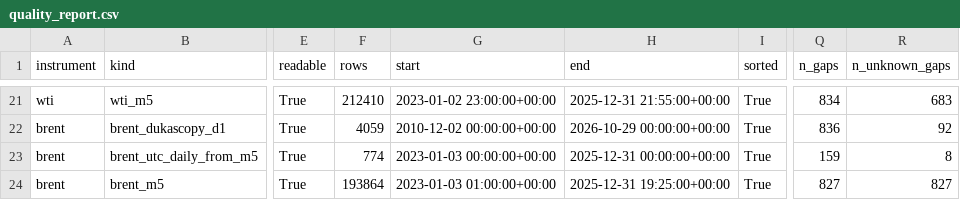
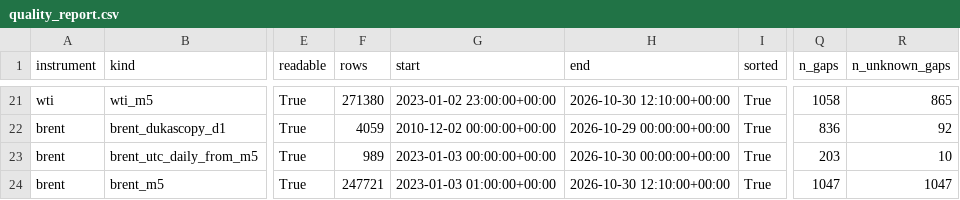
Before and after one commit to feng199506/price_data, a CSV file: reports/quality_report.csv, drawn as a sheet; only a part is shown, gaps mark what is left out; the diff covers the shown part only; the diff names each change by its address in the sheet, - before the commit and + after, or states it on an @@ line.

```diff
--- a/reports/quality_report.csv
+++ b/reports/quality_report.csv
-F21 (rows): 212410
+F21 (rows): 271380
-H21 (end): 2025-12-31 21:55:00+00:00
+H21 (end): 2026-10-30 12:10:00+00:00
-Q21 (n_gaps): 834
+Q21 (n_gaps): 1058
-R21 (n_unknown_gaps): 683
+R21 (n_unknown_gaps): 865
-F23 (rows): 774
+F23 (rows): 989
-H23 (end): 2025-12-31 00:00:00+00:00
+H23 (end): 2026-10-30 00:00:00+00:00
-Q23 (n_gaps): 159
+Q23 (n_gaps): 203
-R23 (n_unknown_gaps): 8
+R23 (n_unknown_gaps): 10
-F24 (rows): 193864
+F24 (rows): 247721
-H24 (end): 2025-12-31 19:25:00+00:00
+H24 (end): 2026-10-30 12:10:00+00:00
-Q24 (n_gaps): 827
+Q24 (n_gaps): 1047
-R24 (n_unknown_gaps): 827
+R24 (n_unknown_gaps): 1047
```
Also changed, not shown: 29 edited cells elsewhere in this file, metadata/manifest.csv, 32 other files.
